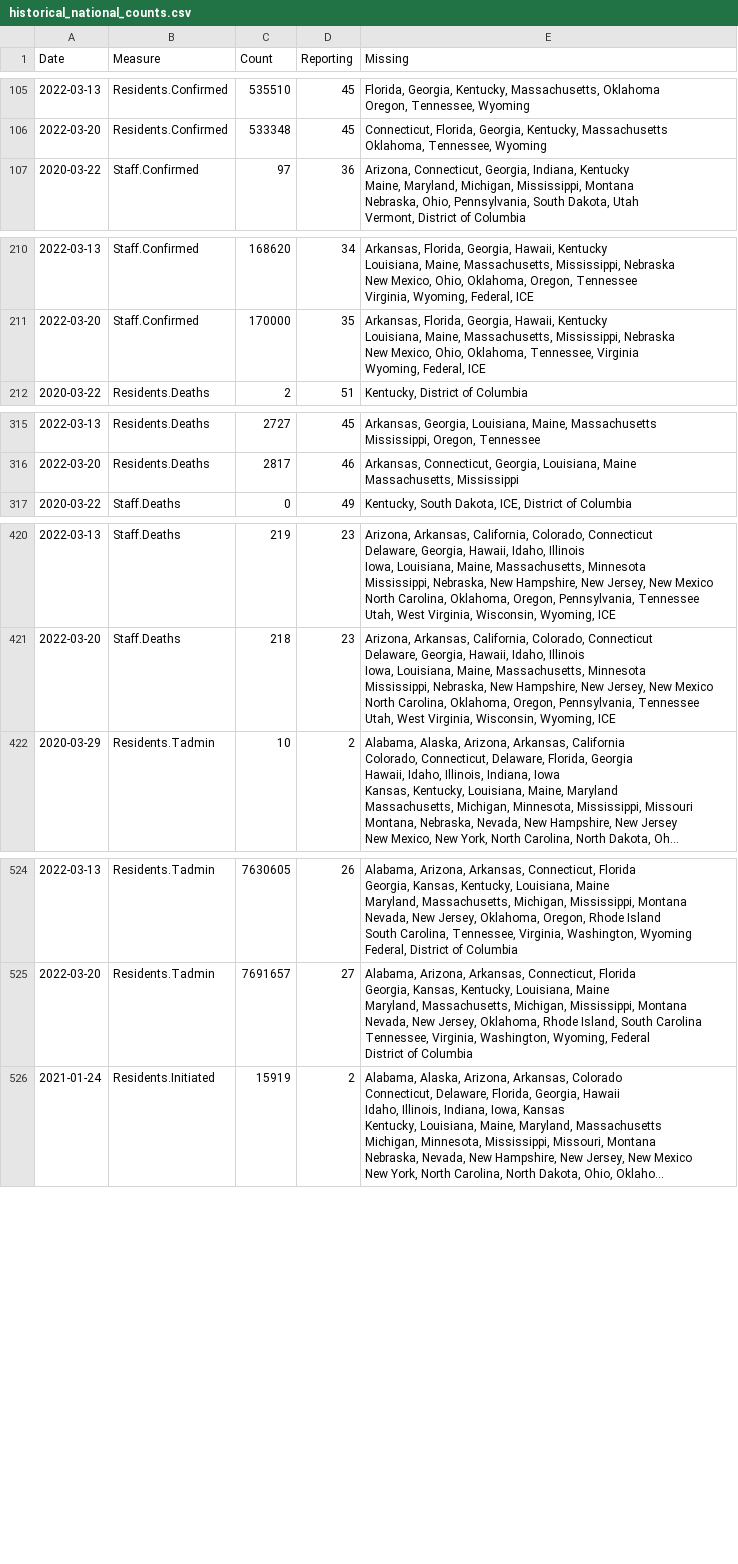
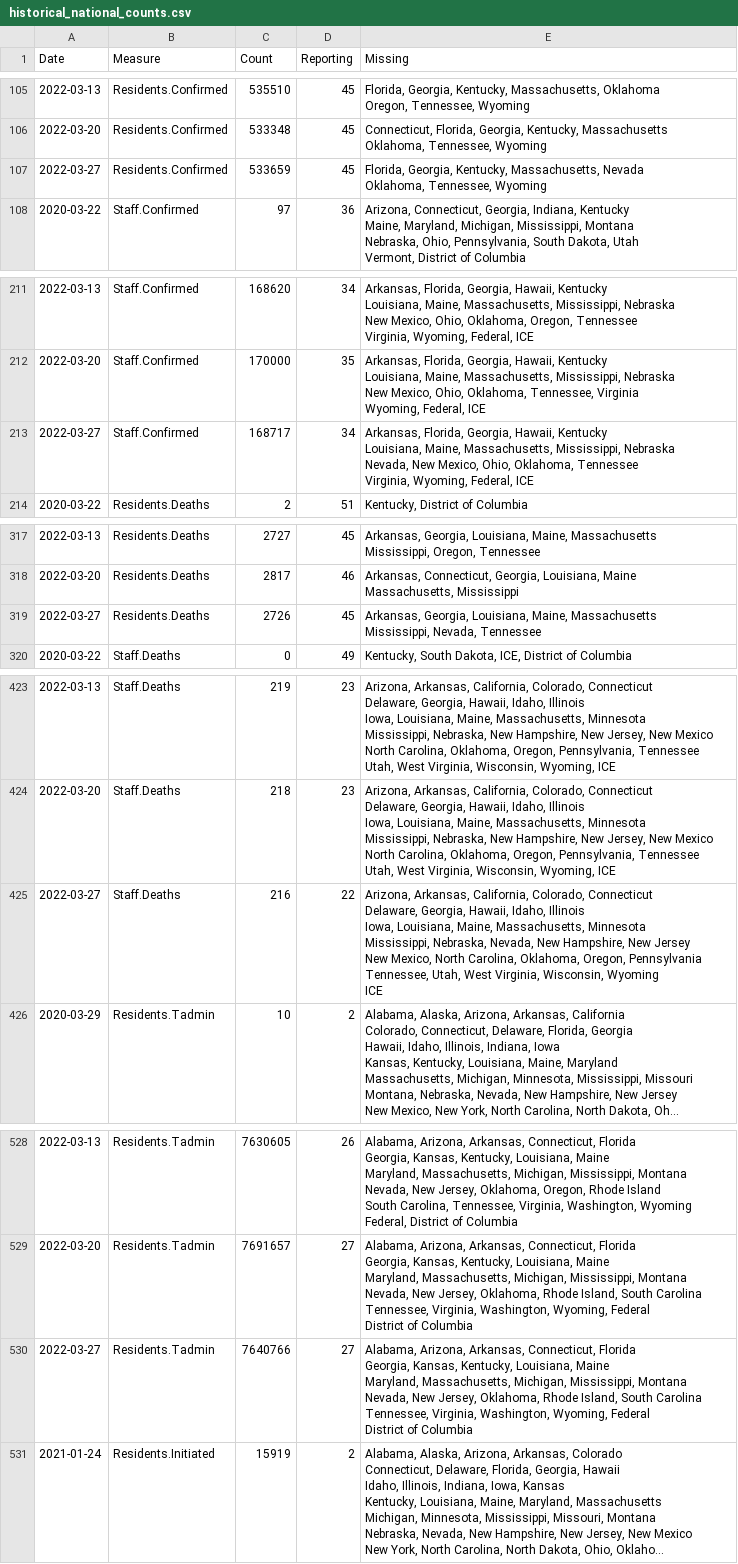
Before and after one commit to uclalawcovid19behindbars/data, a CSV file: historical-data/historical_national_counts.csv, drawn as a sheet; only a part is shown, gaps mark what is left out; long unchanged cells end in …; ↵ is a line break in a cell; the diff covers the shown part only; the diff names each change by its address in the sheet, - before the commit and + after, or states it on an @@ line.

```diff
--- a/historical-data/historical_national_counts.csv
+++ b/historical-data/historical_national_counts.csv
+row 107: 2022-03-27 | Residents.Confirmed | 533659 | 45 | Florida, Georgia, Kentucky, Massachusetts, Nevada ↵ Oklahoma, Tennessee, Wyoming
+row 213: 2022-03-27 | Staff.Confirmed | 168717 | 34 | Arkansas, Florida, Georgia, Hawaii, Kentucky ↵ Louisiana, Maine, Massachusetts, Mississippi, Nebraska ↵ Nevada, New Mexico, Ohio, Oklahoma, Tennessee ↵ Virginia, Wyoming, Federal, ICE
+row 319: 2022-03-27 | Residents.Deaths | 2726 | 45 | Arkansas, Georgia, Louisiana, Maine, Massachusetts ↵ Mississippi, Nevada, Tennessee
+row 425: 2022-03-27 | Staff.Deaths | 216 | 22 | Arizona, Arkansas, California, Colorado, Connecticut ↵ Delaware, Georgia, Hawaii, Idaho, Illinois ↵ Iowa, Louisiana, Maine, Massachusetts, Minnesota ↵ Mississippi, Nebraska, Nevada, New Hampshire, New Jersey ↵ New Mexico, North Carolina, Oklahoma, Oregon, Pennsylvania ↵ Tennessee, Utah, West Virginia, Wisconsin, Wyoming ↵ ICE
+row 530: 2022-03-27 | Residents.Tadmin | 7640766 | 27 | Alabama, Arizona, Arkansas, Connecticut, Florida ↵ Georgia, Kansas, Kentucky, Louisiana, Maine ↵ Maryland, Massachusetts, Michigan, Mississippi, Montana ↵ Nevada, New Jersey, Oklahoma, Rhode Island, South Carolina ↵ Tennessee, Virginia, Washington, Wyoming, Federal ↵ District of Columbia
```
Also changed, not shown: 2 added rows elsewhere in this file, historical-data/historical_state_counts.csv, latest-data/latest_facility_counts.csv, 3 other files.
